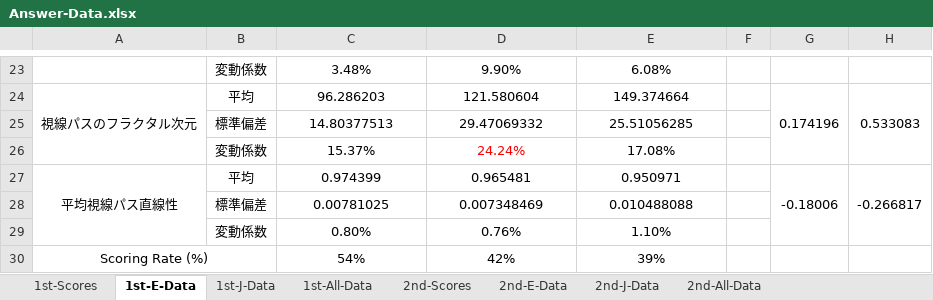
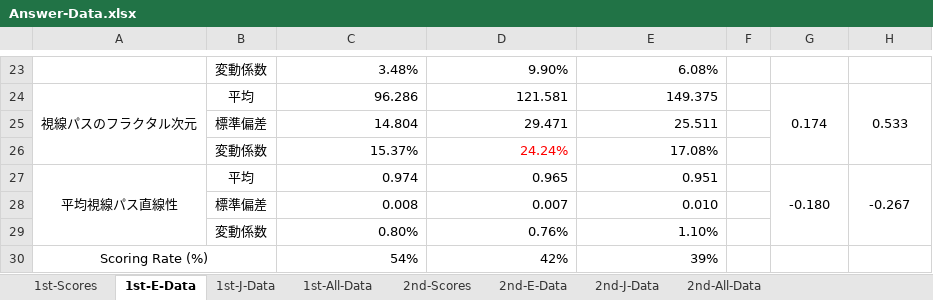
Before and after one commit to soheiomoto/eye-tracking-software, an Excel workbook: Experiment-Data/Answer-Data.xlsx, sheet 1st-E-Data, drawn as a sheet; only a part is shown, gaps mark what is left out; values as stored, in another font and other column widths than the file's, no borders; charts and pictures and conditional formats not drawn; removed rows and columns are numbered as before the commit, all else as after; the diff covers the shown part only; the diff names each change by its address in the sheet, - before the commit and + after, or states it on an @@ line.

Commit message:
[update] updated 1st experiment data

```diff
--- a/Experiment-Data/Answer-Data.xlsx (sheet 1st-E-Data)
+++ b/Experiment-Data/Answer-Data.xlsx (sheet 1st-E-Data)
-C23:E23 alignment: center
+C23:E23 alignment: right
-row 24: 視線パスのフラクタル次元 | 平均 | 96.286203 | 121.580604 | 149.374664 |  | 0.174196 | 0.533083
-row 25:  | 標準偏差 | 14.80377513 | 29.47069332 | 25.51056285
+row 24: 視線パスのフラクタル次元 | 平均 | 96.286 | 121.581 | 149.375 |  | 0.174 | 0.533
+row 25:  | 標準偏差 | 14.804 | 29.471 | 25.511
-C26:E26 alignment: center
+C26:E26 alignment: right
-row 27: 平均視線パス直線性 | 平均 | 0.974399 | 0.965481 | 0.950971 |  | -0.18006 | -0.266817
-row 28:  | 標準偏差 | 0.00781025 | 0.007348469 | 0.010488088
+row 27: 平均視線パス直線性 | 平均 | 0.974 | 0.965 | 0.951 |  | -0.180 | -0.267
+row 28:  | 標準偏差 | 0.008 | 0.007 | 0.010
-C29:E30 alignment: center
+C29:E30 alignment: right
```
Also changed, not shown: 14 added rows, 14 removed rows and cell formats elsewhere in this sheet, sheet 2nd-E-Data, sheet 1st-J-Data, sheet 2nd-J-Data, sheet 2nd-All-Data, sheet 1st-All-Data, sheet 1st-Scores, 3 more sheets, charts or pictures.
